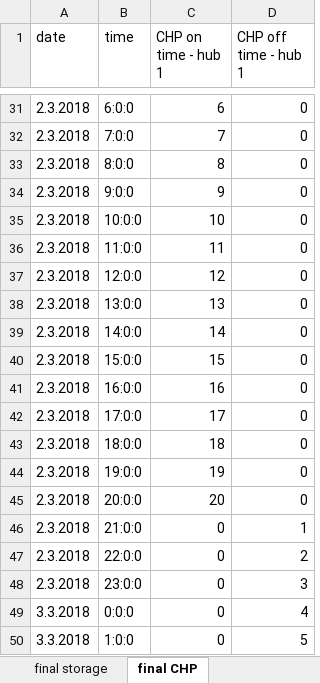
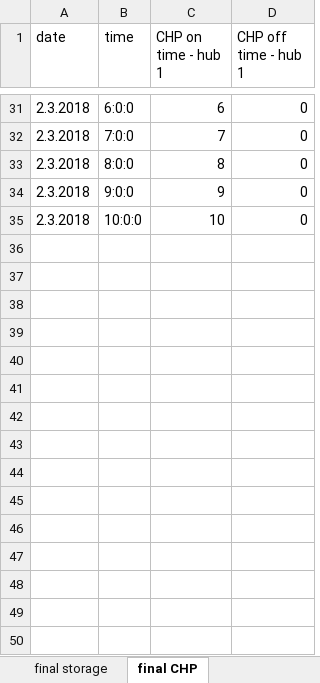
Before and after one commit to beva-empa/CentralOpt_Classes, an Excel workbook: results.xlsx, sheet final CHP, drawn as a sheet; only a part is shown, gaps mark what is left out; values as stored, in another font and other column widths than the file's, no borders; the diff names each change by its address in the sheet, - before the commit and + after, or states it on an @@ line.

```diff
--- a/results.xlsx (sheet final CHP)
+++ b/results.xlsx (sheet final CHP)
-row 36: 2.3.2018 | 11:0:0 | 11 | 0
-row 37: 2.3.2018 | 12:0:0 | 12 | 0
-row 38: 2.3.2018 | 13:0:0 | 13 | 0
-row 39: 2.3.2018 | 14:0:0 | 14 | 0
-row 40: 2.3.2018 | 15:0:0 | 15 | 0
-row 41: 2.3.2018 | 16:0:0 | 16 | 0
-row 42: 2.3.2018 | 17:0:0 | 17 | 0
-row 43: 2.3.2018 | 18:0:0 | 18 | 0
-row 44: 2.3.2018 | 19:0:0 | 19 | 0
-row 45: 2.3.2018 | 20:0:0 | 20 | 0
-row 46: 2.3.2018 | 21:0:0 | 0 | 1
-row 47: 2.3.2018 | 22:0:0 | 0 | 2
-row 48: 2.3.2018 | 23:0:0 | 0 | 3
-row 49: 3.3.2018 | 0:0:0 | 0 | 4
-row 50: 3.3.2018 | 1:0:0 | 0 | 5
```
Also changed, not shown: sheet final power, sheet final heat, sheet final storage, sheet final cost, 14 other files.
